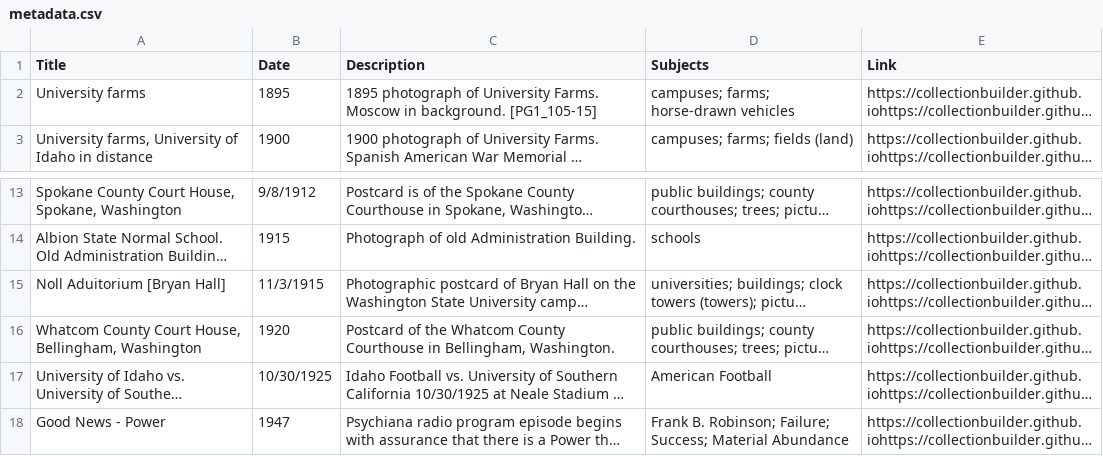
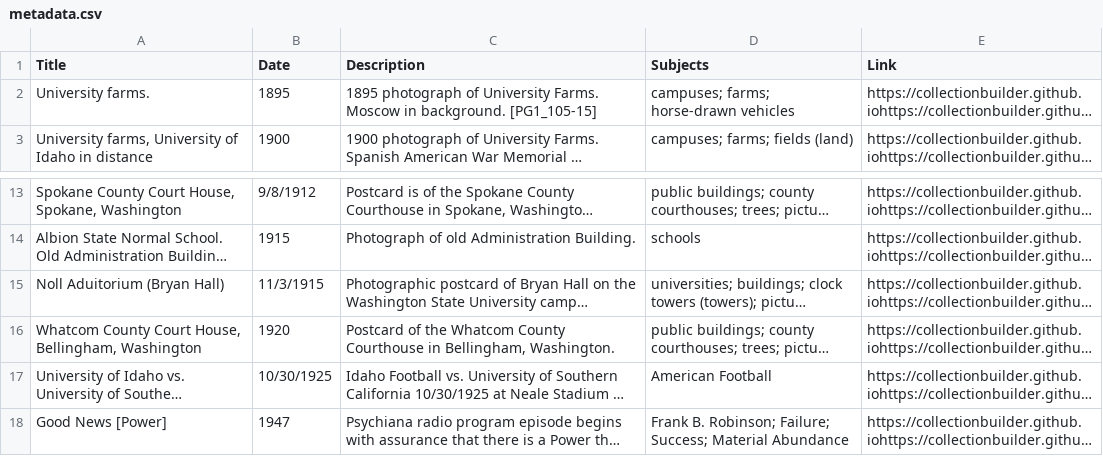
Before and after one commit to chrisdaaz/branching, a CSV file: metadata.csv, drawn as a sheet; only a part is shown, gaps mark what is left out; long unchanged cells end in …; the diff names each change by its address in the sheet, - before the commit and + after, or states it on an @@ line.

Commit message:
edits to titles

```diff
--- a/metadata.csv
+++ b/metadata.csv
-A2 (Title): University farms
+A2 (Title): University farms.
-A15 (Title): Noll Aduitorium [Bryan Hall]
+A15 (Title): Noll Aduitorium (Bryan Hall)
-A18 (Title): Good News - Power
+A18 (Title): Good News [Power]
```
